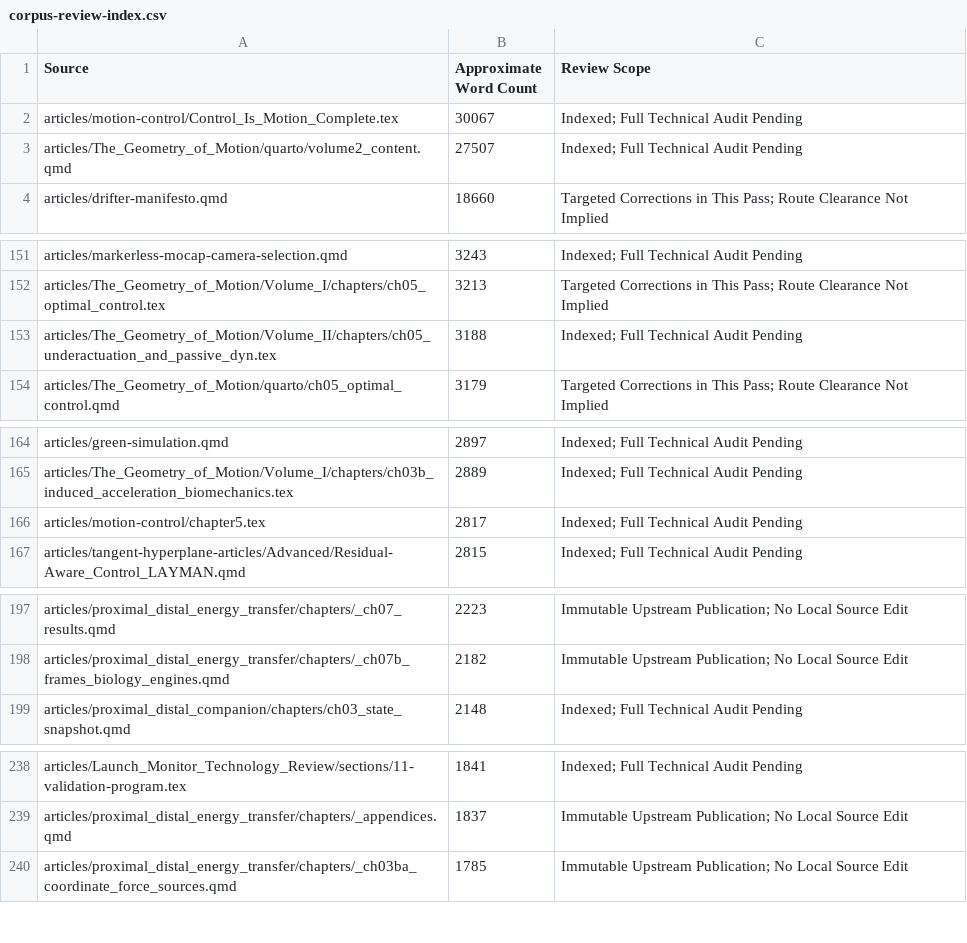
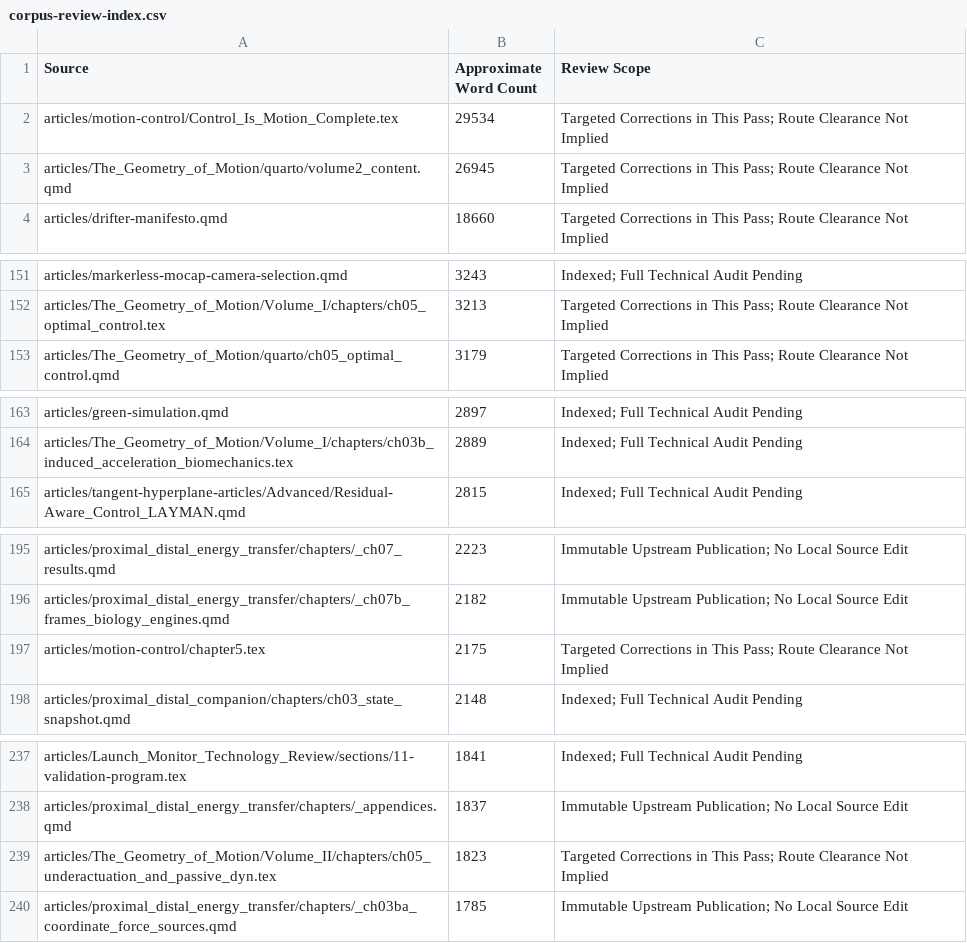
Before and after one commit to D-sorganization/AffineDrift, a CSV file: docs/development/technical-review/corpus-review-index.csv, drawn as a sheet; only a part is shown, gaps mark what is left out.

```diff
--- a/docs/development/technical-review/corpus-review-index.csv
+++ b/docs/development/technical-review/corpus-review-index.csv
@@ -1,4 +1,4 @@
 Source,Approximate Word Count,Review Scope
-articles/motion-control/Control_Is_Motion_Complete.tex,30067,Indexed; Full Technical Audit Pending
-articles/The_Geometry_of_Motion/quarto/volume2_content.qmd,27507,Indexed; Full Technical Audit Pending
+articles/motion-control/Control_Is_Motion_Complete.tex,29534,Targeted Corrections in This Pass; Route Clearance Not Implied
+articles/The_Geometry_of_Motion/quarto/volume2_content.qmd,26945,Targeted Corrections in This Pass; Route Clearance Not Implied
 articles/drifter-manifesto.qmd,18660,Targeted Corrections in This Pass; Route Clearance Not Implied
@@ -152,3 +152,2 @@ articles/markerless-mocap-camera-selection.qmd,3243,Indexed; Full Technical Audi
 articles/The_Geometry_of_Motion/Volume_I/chapters/ch05_optimal_control.tex,3213,Targeted Corrections in This Pass; Route Clearance Not Implied
-articles/The_Geometry_of_Motion/Volume_II/chapters/ch05_underactuation_and_passive_dyn.tex,3188,Indexed; Full Technical Audit Pending
 articles/The_Geometry_of_Motion/quarto/ch05_optimal_control.qmd,3179,Targeted Corrections in This Pass; Route Clearance Not Implied
@@ -165,3 +164,2 @@ articles/green-simulation.qmd,2897,Indexed; Full Technical Audit Pending
 articles/The_Geometry_of_Motion/Volume_I/chapters/ch03b_induced_acceleration_biomechanics.tex,2889,Indexed; Full Technical Audit Pending
-articles/motion-control/chapter5.tex,2817,Indexed; Full Technical Audit Pending
 articles/tangent-hyperplane-articles/Advanced/Residual-Aware_Control_LAYMAN.qmd,2815,Indexed; Full Technical Audit Pending
@@ -198,2 +196,3 @@ articles/proximal_distal_energy_transfer/chapters/_ch07_results.qmd,2223,Immutab
 articles/proximal_distal_energy_transfer/chapters/_ch07b_frames_biology_engines.qmd,2182,Immutable Upstream Publication; No Local Source Edit
+articles/motion-control/chapter5.tex,2175,Targeted Corrections in This Pass; Route Clearance Not Implied
 articles/proximal_distal_companion/chapters/ch03_state_snapshot.qmd,2148,Indexed; Full Technical Audit Pending
@@ -239,2 +238,3 @@ articles/Launch_Monitor_Technology_Review/sections/11-validation-program.tex,184
 articles/proximal_distal_energy_transfer/chapters/_appendices.qmd,1837,Immutable Upstream Publication; No Local Source Edit
+articles/The_Geometry_of_Motion/Volume_II/chapters/ch05_underactuation_and_passive_dyn.tex,1823,Targeted Corrections in This Pass; Route Clearance Not Implied
 articles/proximal_distal_energy_transfer/chapters/_ch03ba_coordinate_force_sources.qmd,1785,Immutable Upstream Publication; No Local Source Edit
```
Also changed, not shown: 10 other files.
